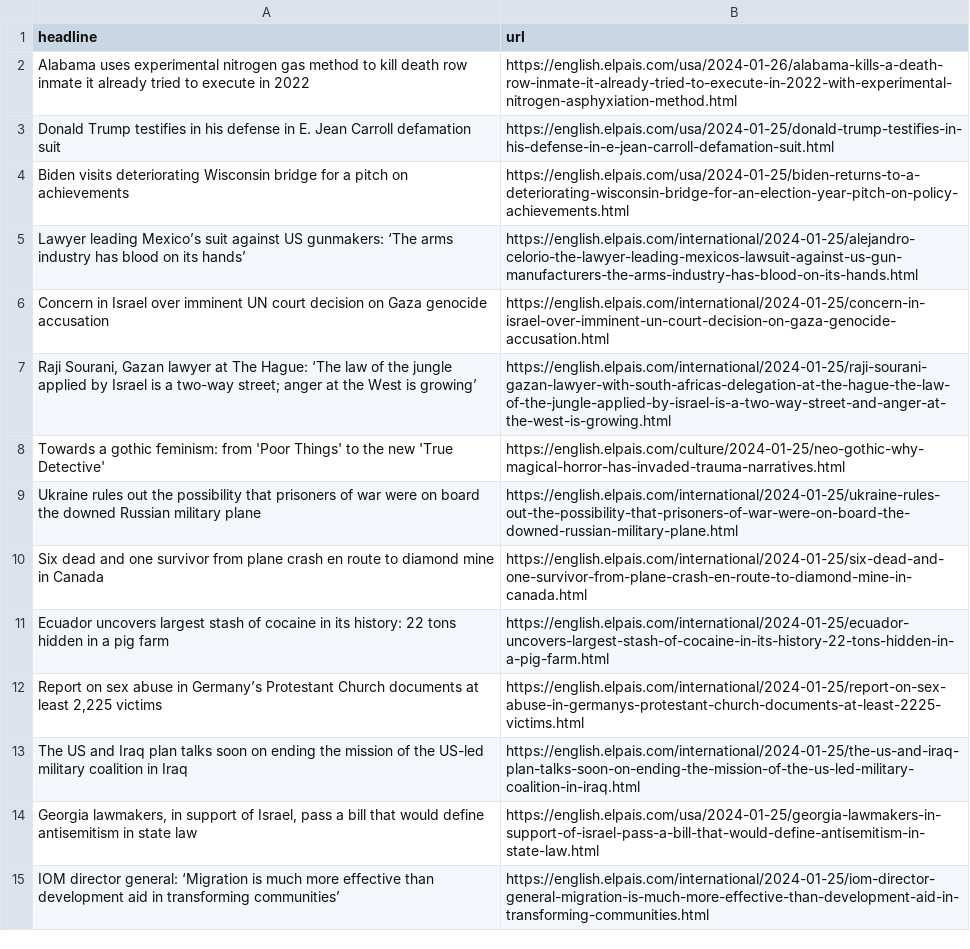
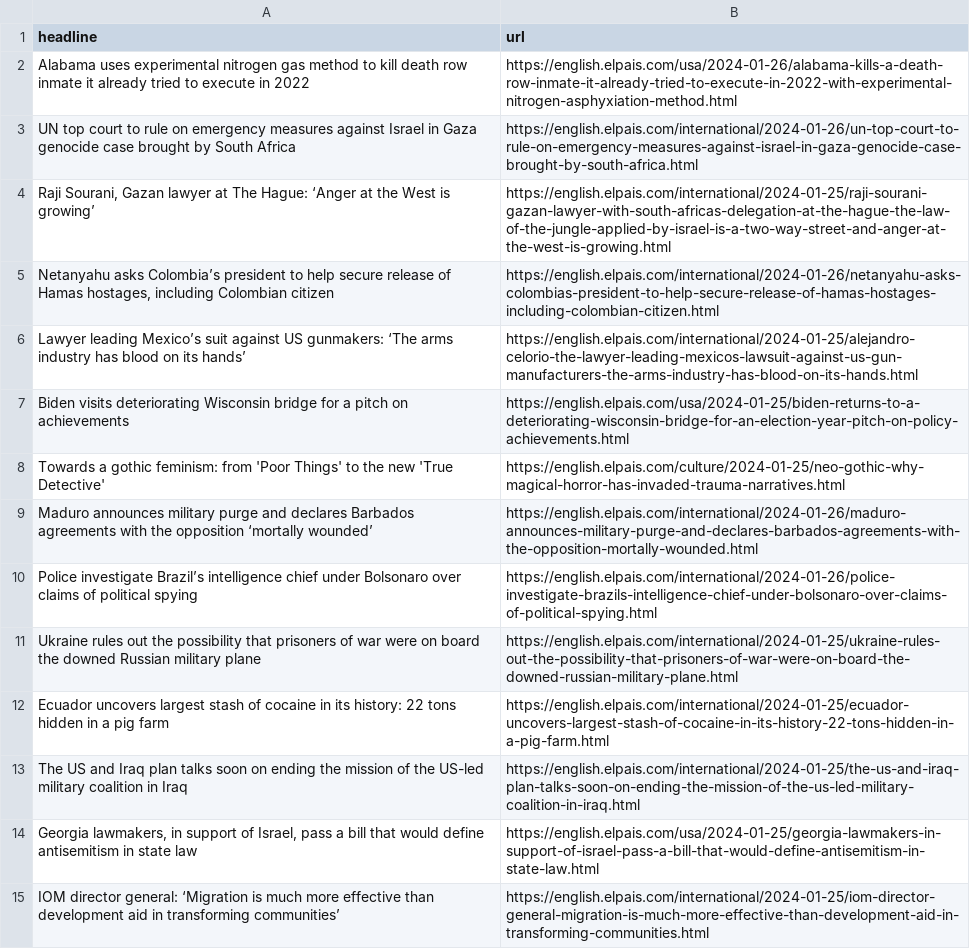
Before and after one commit to dlaiu/headlines-scraper, a CSV file: headlines.csv, drawn as a sheet; only a part is shown.

```diff
--- a/headlines.csv
+++ b/headlines.csv
@@ -2,12 +2,12 @@ headline,url
 Alabama uses experimental nitrogen gas method to kill death row inmate it already tried to execute in 2022 ,https://english.elpais.com/usa/2024-01-26/alabama-kills-a-death-row-inmate-it-already-tried-to-execute-in-2022-with-experimental-nitrogen-asphyxiation-method.html
-Donald Trump testifies in his defense in E. Jean Carroll defamation suit ,https://english.elpais.com/usa/2024-01-25/donald-trump-testifies-in-his-defense-in-e-jean-carroll-defamation-suit.html
+UN top court to rule on emergency measures against Israel in Gaza genocide case brought by South Africa,https://english.elpais.com/international/2024-01-26/un-top-court-to-rule-on-emergency-measures-against-israel-in-gaza-genocide-case-brought-by-south-africa.html
+"Raji Sourani, Gazan lawyer at The Hague: ‘Anger at the West is growing’",https://english.elpais.com/international/2024-01-25/raji-sourani-gazan-lawyer-with-south-africas-delegation-at-the-hague-the-law-of-the-jungle-applied-by-israel-is-a-two-way-street-and-anger-at-the-west-is-growing.html
+"Netanyahu asks Colombia’s president to help secure release of Hamas hostages, including Colombian citizen",https://english.elpais.com/international/2024-01-26/netanyahu-asks-colombias-president-to-help-secure-release-of-hamas-hostages-including-colombian-citizen.html
+Lawyer leading Mexico’s suit against US gunmakers: ‘The arms industry has blood on its hands’,https://english.elpais.com/international/2024-01-25/alejandro-celorio-the-lawyer-leading-mexicos-lawsuit-against-us-gun-manufacturers-the-arms-industry-has-blood-on-its-hands.html
 Biden visits deteriorating Wisconsin bridge for a pitch on achievements,https://english.elpais.com/usa/2024-01-25/biden-returns-to-a-deteriorating-wisconsin-bridge-for-an-election-year-pitch-on-policy-achievements.html
-Lawyer leading Mexico’s suit against US gunmakers: ‘The arms industry has blood on its hands’,https://english.elpais.com/international/2024-01-25/alejandro-celorio-the-lawyer-leading-mexicos-lawsuit-against-us-gun-manufacturers-the-arms-industry-has-blood-on-its-hands.html
-Concern in Israel over imminent UN court decision on Gaza genocide accusation,https://english.elpais.com/international/2024-01-25/concern-in-israel-over-imminent-un-court-decision-on-gaza-genocide-accusation.html
-"Raji Sourani, Gazan lawyer at The Hague: ‘The law of the jungle applied by Israel is a two-way street; anger at the West is growing’",https://english.elpais.com/international/2024-01-25/raji-sourani-gazan-lawyer-with-south-africas-delegation-at-the-hague-the-law-of-the-jungle-applied-by-israel-is-a-two-way-street-and-anger-at-the-west-is-growing.html
 Towards a gothic feminism: from 'Poor Things' to the new 'True Detective',https://english.elpais.com/culture/2024-01-25/neo-gothic-why-magical-horror-has-invaded-trauma-narratives.html
+Maduro announces military purge and declares Barbados agreements with the opposition ‘mortally wounded’,https://english.elpais.com/international/2024-01-26/maduro-announces-military-purge-and-declares-barbados-agreements-with-the-opposition-mortally-wounded.html
+Police investigate Brazil’s intelligence chief under Bolsonaro over claims of political spying,https://english.elpais.com/international/2024-01-26/police-investigate-brazils-intelligence-chief-under-bolsonaro-over-claims-of-political-spying.html
 Ukraine rules out the possibility that prisoners of war were on board the downed Russian military plane,https://english.elpais.com/international/2024-01-25/ukraine-rules-out-the-possibility-that-prisoners-of-war-were-on-board-the-downed-russian-military-plane.html
-Six dead and one survivor from plane crash en route to diamond mine in Canada,https://english.elpais.com/international/2024-01-25/six-dead-and-one-survivor-from-plane-crash-en-route-to-diamond-mine-in-canada.html
 Ecuador uncovers largest stash of cocaine in its history: 22 tons hidden in a pig farm,https://english.elpais.com/international/2024-01-25/ecuador-uncovers-largest-stash-of-cocaine-in-its-history-22-tons-hidden-in-a-pig-farm.html
-"Report on sex abuse in Germany’s Protestant Church documents at least 2,225 victims ",https://english.elpais.com/international/2024-01-25/report-on-sex-abuse-in-germanys-protestant-church-documents-at-least-2225-victims.html
 The US and Iraq plan talks soon on ending the mission of the US-led military coalition in Iraq ,https://english.elpais.com/international/2024-01-25/the-us-and-iraq-plan-talks-soon-on-ending-the-mission-of-the-us-led-military-coalition-in-iraq.html
```
